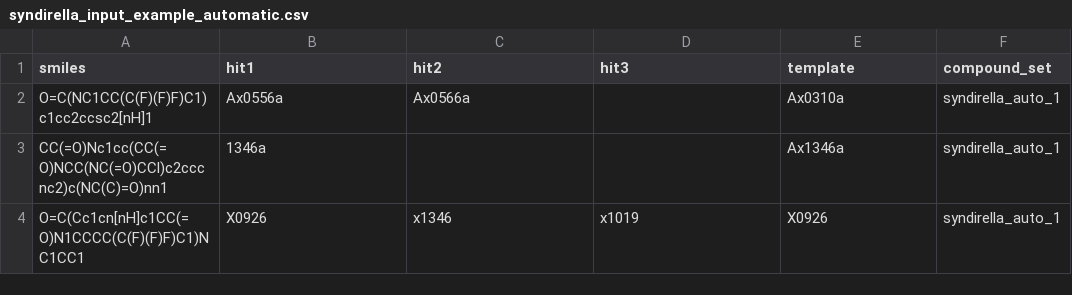
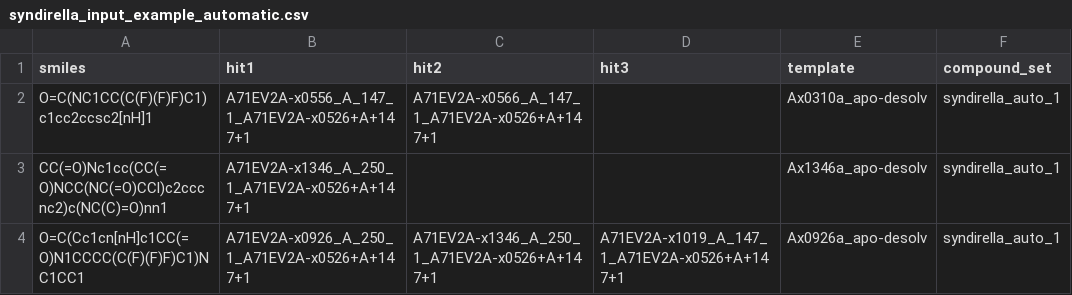
Before and after one commit to kate-fie/syndirella, a CSV file: examples/run_syndirella_example/syndirella_input_example_automatic.csv, drawn as a sheet.

```diff
--- a/examples/run_syndirella_example/syndirella_input_example_automatic.csv
+++ b/examples/run_syndirella_example/syndirella_input_example_automatic.csv
@@ -1,4 +1,4 @@
 smiles,hit1,hit2,hit3,template,compound_set
-O=C(NC1CC(C(F)(F)F)C1)c1cc2ccsc2[nH]1,Ax0556a,Ax0566a,,Ax0310a,syndirella_auto_1
-CC(=O)Nc1cc(CC(=O)NCC(NC(=O)CCl)c2cccnc2)c(NC(C)=O)nn1,1346a,,,Ax1346a,syndirella_auto_1
-O=C(Cc1cn[nH]c1CC(=O)N1CCCC(C(F)(F)F)C1)NC1CC1,X0926,x1346,x1019,X0926,syndirella_auto_1
+O=C(NC1CC(C(F)(F)F)C1)c1cc2ccsc2[nH]1,A71EV2A-x0556_A_147_1_A71EV2A-x0526+A+147+1,A71EV2A-x0566_A_147_1_A71EV2A-x0526+A+147+1,,Ax0310a_apo-desolv,syndirella_auto_1
+CC(=O)Nc1cc(CC(=O)NCC(NC(=O)CCl)c2cccnc2)c(NC(C)=O)nn1,A71EV2A-x1346_A_250_1_A71EV2A-x0526+A+147+1,,,Ax1346a_apo-desolv,syndirella_auto_1
+O=C(Cc1cn[nH]c1CC(=O)N1CCCC(C(F)(F)F)C1)NC1CC1,A71EV2A-x0926_A_250_1_A71EV2A-x0526+A+147+1,A71EV2A-x1346_A_250_1_A71EV2A-x0526+A+147+1,A71EV2A-x1019_A_147_1_A71EV2A-x0526+A+147+1,Ax0926a_apo-desolv,syndirella_auto_1
```
Also changed, not shown: examples/run_syndirella_example/syndirella_input_example_manual.csv, 14 other files.
